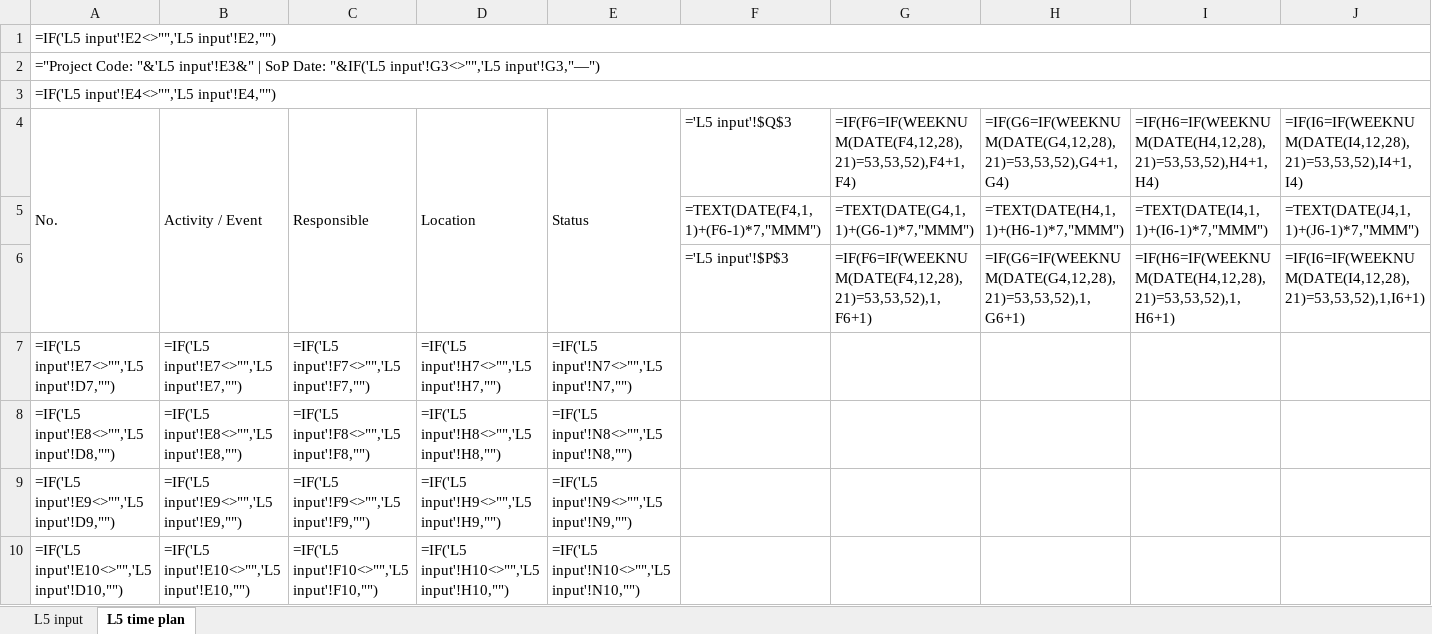
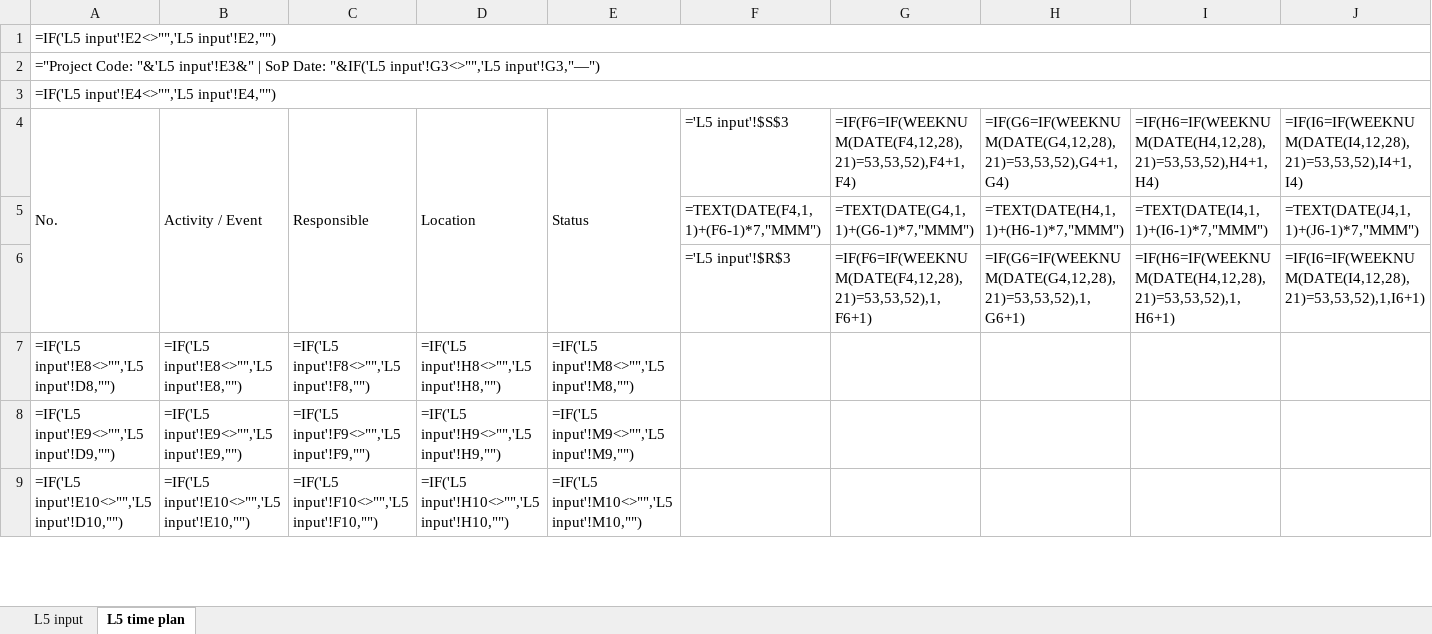
Before and after one commit to srivastav-ayush/timeplan-dashboard, an Excel workbook: 03_Time_Plans/L5_Supplier_A.xlsx, sheet L5 time plan, drawn as a sheet; only a part is shown; values as stored, in another font and other column widths than the file's, no cell formats; formulas without a stored value are shown as written; conditional formats not drawn; removed rows and columns are numbered as before the commit, all else as after; rows hold the shown columns only; the diff covers the shown part only; the diff names each change by its address in the sheet, - before the commit and + after, or states it on an @@ line.

```diff
--- a/03_Time_Plans/L5_Supplier_A.xlsx (sheet L5 time plan)
+++ b/03_Time_Plans/L5_Supplier_A.xlsx (sheet L5 time plan)
-F4: ='L5 input'!$Q$3
+F4: ='L5 input'!$S$3
-F6: ='L5 input'!$P$3
+F6: ='L5 input'!$R$3
-row 7: =IF('L5 input'!E7<>"",'L5 input'!D7,"") | =IF('L5 input'!E7<>"",'L5 input'!E7,"") | =IF('L5 input'!F7<>"",'L5 input'!F7,"") | =IF('L5 input'!H7<>"",'L5 input'!H7,"") | =IF('L5 input'!N7<>"",'L5 input'!N7,"")
-E7: =IF('L5 input'!N8<>"",'L5 input'!N8,"")
+E7: =IF('L5 input'!M8<>"",'L5 input'!M8,"")
-E8: =IF('L5 input'!N9<>"",'L5 input'!N9,"")
+E8: =IF('L5 input'!M9<>"",'L5 input'!M9,"")
-E9: =IF('L5 input'!N10<>"",'L5 input'!N10,"")
+E9: =IF('L5 input'!M10<>"",'L5 input'!M10,"")
```
Also changed, not shown: 101 added rows and 96 edited cells elsewhere in this sheet, sheet L5 input, cell formats, 03_Time_Plans/L1_Programme.xlsx, 03_Time_Plans/L2_Bodyshop.xlsx, 14 other files.
